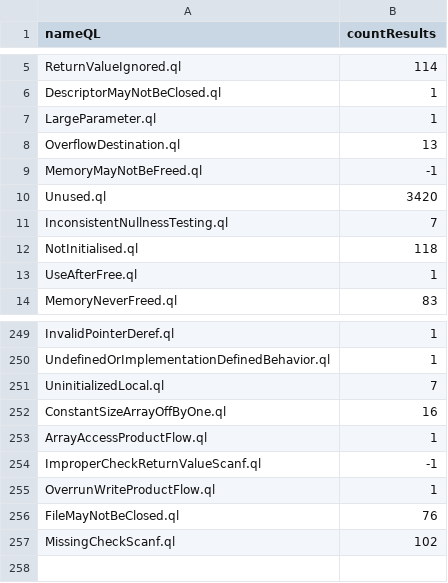
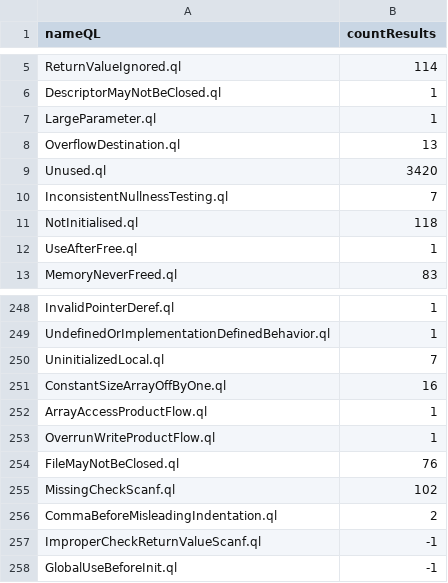
Before and after one commit to gergimentr/alldb, a CSV file: results/a6e9291d976654d5b28ecbccf661652c7c037b4412de6a3139c3ad4c69357c2842de59de26449dfcf56c175e0dccf2d42852f3e1864349a935bc59d69ce79049.csv, drawn as a sheet; only a part is shown, gaps mark what is left out.

Commit message:
result works

```diff
--- a/results/a6e9291d976654d5b28ecbccf661652c7c037b4412de6a3139c3ad4c69357c2842de59de26449dfcf56c175e0dccf2d42852f3e1864349a935bc59d69ce79049.csv
+++ b/results/a6e9291d976654d5b28ecbccf661652c7c037b4412de6a3139c3ad4c69357c2842de59de26449dfcf56c175e0dccf2d42852f3e1864349a935bc59d69ce79049.csv
@@ -8,3 +8,2 @@ LargeParameter.ql,1
 OverflowDestination.ql,13
-MemoryMayNotBeFreed.ql,-1
 Unused.ql,3420
@@ -253,3 +252,2 @@ ConstantSizeArrayOffByOne.ql,16
 ArrayAccessProductFlow.ql,1
-ImproperCheckReturnValueScanf.ql,-1
 OverrunWriteProductFlow.ql,1
@@ -257 +255,4 @@ FileMayNotBeClosed.ql,76
 MissingCheckScanf.ql,102
+CommaBeforeMisleadingIndentation.ql,2
+ImproperCheckReturnValueScanf.ql,-1
+GlobalUseBeforeInit.ql,-1
```
Also changed, not shown: 1 other file.
